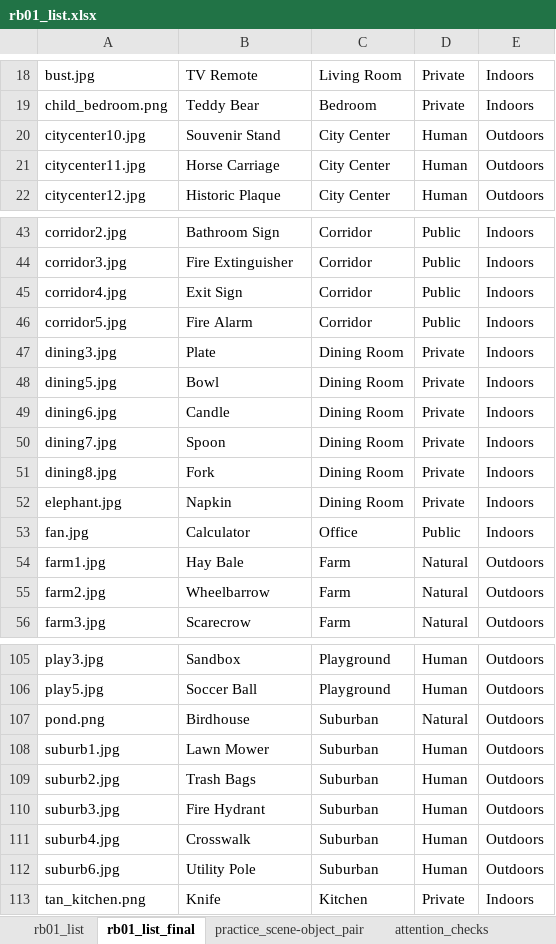
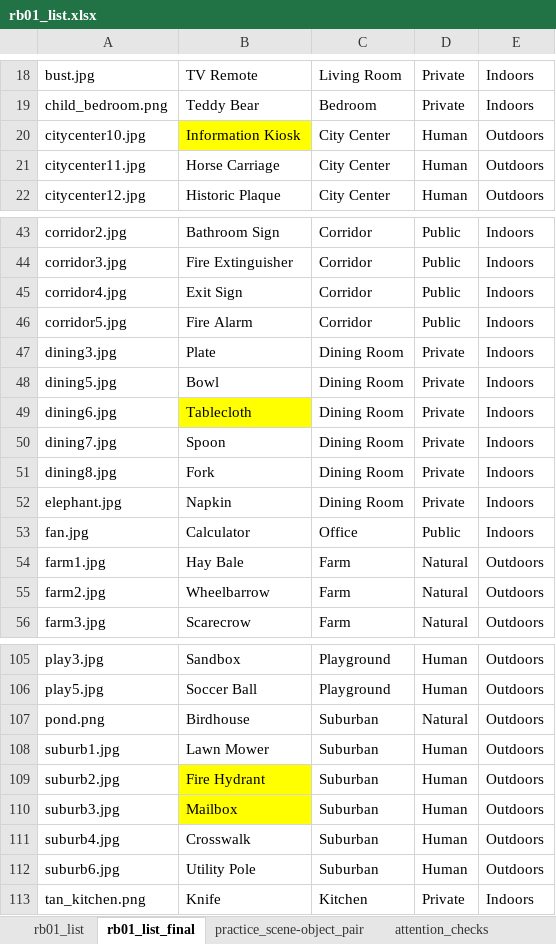
Before and after one commit to AlanZhihaoLu/inverted-scenes, an Excel workbook: Lists/rb01_list.xlsx, sheet rb01_list_final, drawn as a sheet; only a part is shown, gaps mark what is left out; values as stored, in another font and other column widths than the file's, no borders; the diff names each change by its address in the sheet, - before the commit and + after, or states it on an @@ line.

```diff
--- a/Lists/rb01_list.xlsx (sheet rb01_list_final)
+++ b/Lists/rb01_list.xlsx (sheet rb01_list_final)
-B20: Souvenir Stand
+B20: Information Kiosk
-B20 fill: none
+B20 fill: #FFFF00
-B49: Candle
+B49: Tablecloth
-B49 fill: none
+B49 fill: #FFFF00
-B109: Trash Bags
+B109: Fire Hydrant
-B109:B110 fill: none
+B109:B110 fill: #FFFF00
-B110: Fire Hydrant
+B110: Mailbox
```
Also changed, not shown: 1 other file.
